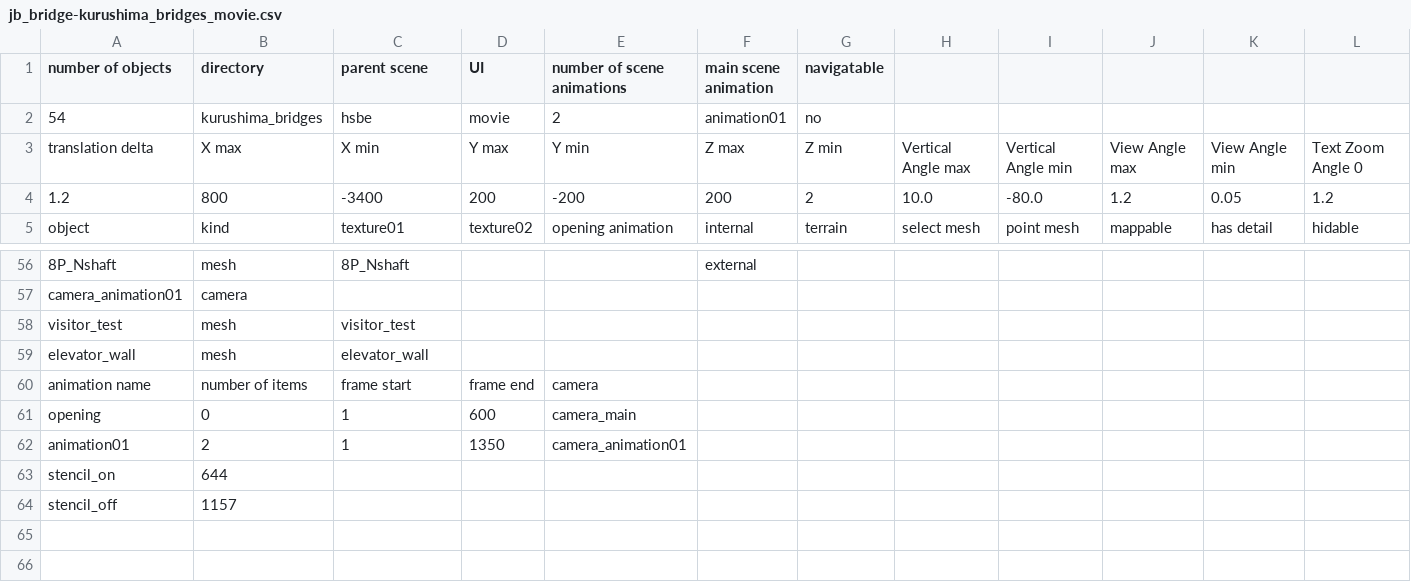
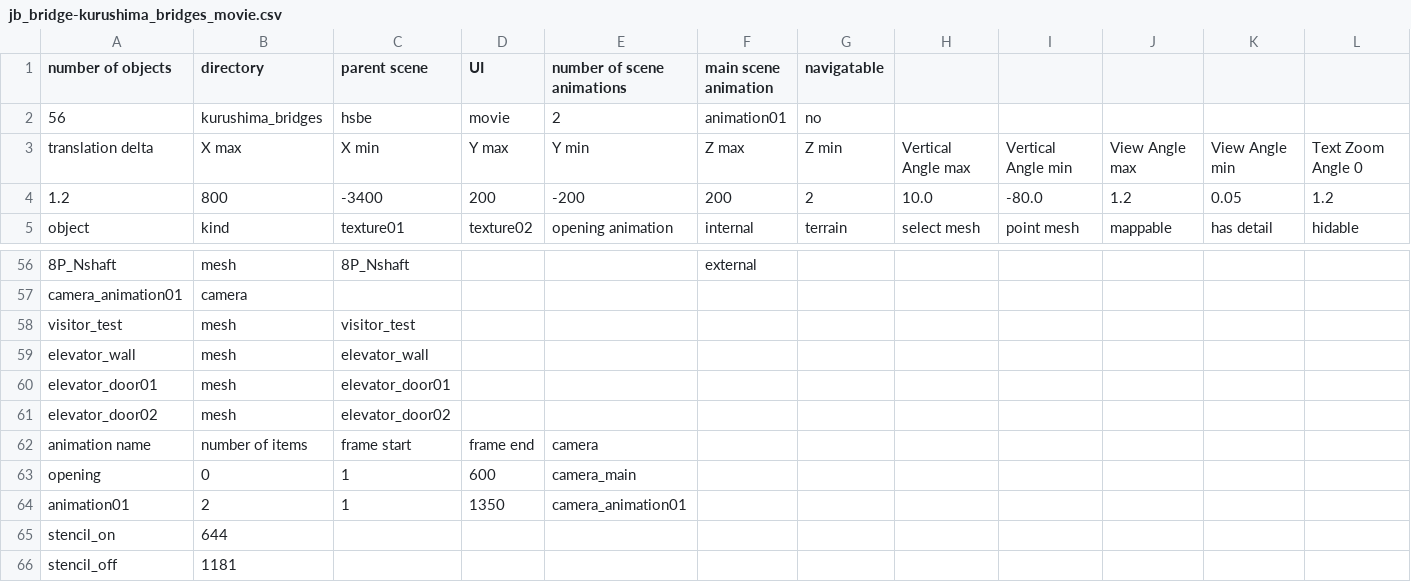
Before and after one commit to takuhanai/JB_Bridge, a CSV file: resource/scenes/jb_bridge-kurushima_bridges_movie.csv, drawn as a sheet; only a part is shown, gaps mark what is left out; addresses are those after the commit; rows hold the shown columns only; the diff names each change by its address in the sheet, - before the commit and + after, or states it on an @@ line.

```diff
--- a/resource/scenes/jb_bridge-kurushima_bridges_movie.csv
+++ b/resource/scenes/jb_bridge-kurushima_bridges_movie.csv
-A2 (number of objects): 54
+A2 (number of objects): 56
+row 60: elevator_door01 | mesh | elevator_door01
+row 61: elevator_door02 | mesh | elevator_door02
-B66 (directory): 1157
+B66 (directory): 1181
```
Also changed, not shown: 9 other files.
